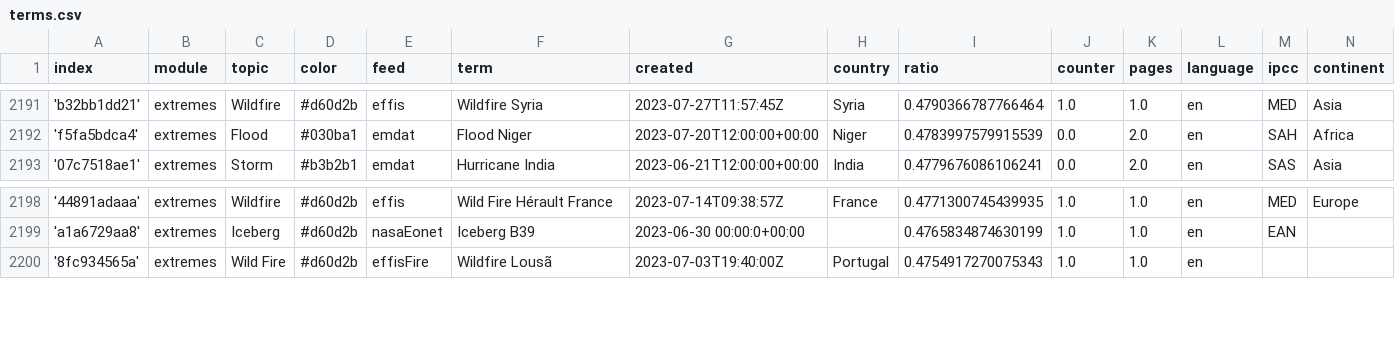
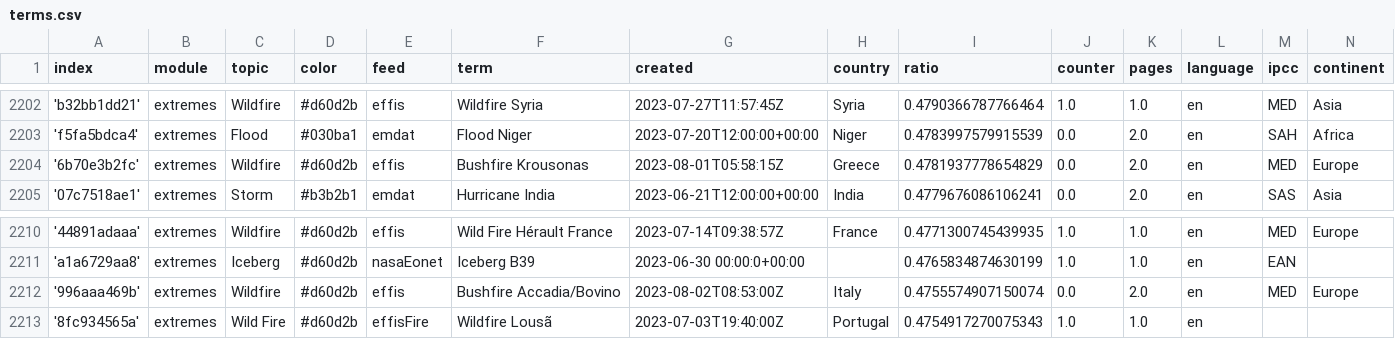
Before and after one commit to pg-ufr-news/extremeWhisperer, a CSV file: terms.csv, drawn as a sheet; only a part is shown, gaps mark what is left out; the diff covers the shown part only.

```diff
--- a/terms.csv
+++ b/terms.csv
@@ -2192,2 +2203,3 @@ index,module,topic,color,feed,term,created,country,ratio,counter,pages,language,
 'f5fa5bdca4',extremes,Flood,#030ba1,emdat,Flood Niger,2023-07-20T12:00:00+00:00,Niger,0.4783997579915539,0.0,2.0,en,SAH,Africa
+'6b70e3b2fc',extremes,Wildfire,#d60d2b,effis,Bushfire Krousonas,2023-08-01T05:58:15Z,Greece,0.4781937778654829,0.0,2.0,en,MED,Europe
 '07c7518ae1',extremes,Storm,#b3b2b1,emdat,Hurricane India,2023-06-21T12:00:00+00:00,India,0.4779676086106241,0.0,2.0,en,SAS,Asia
@@ -2199,2 +2211,3 @@ index,module,topic,color,feed,term,created,country,ratio,counter,pages,language,
 'a1a6729aa8',extremes,Iceberg,#d60d2b,nasaEonet,Iceberg B39,2023-06-30 00:00:0+00:00,,0.4765834874630199,1.0,1.0,en,EAN,
+'996aaa469b',extremes,Wildfire,#d60d2b,effis,Bushfire Accadia/Bovino,2023-08-02T08:53:00Z,Italy,0.4755574907150074,0.0,2.0,en,MED,Europe
 '8fc934565a',extremes,Wild Fire,#d60d2b,effisFire,Wildfire Lousã,2023-07-03T19:40:00Z,Portugal,0.4754917270075343,1.0,1.0,en,,
```
Also changed, not shown: 11 added rows elsewhere in this file.
